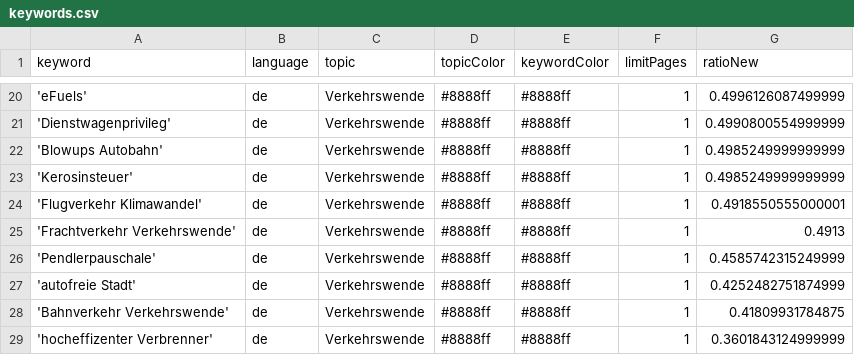
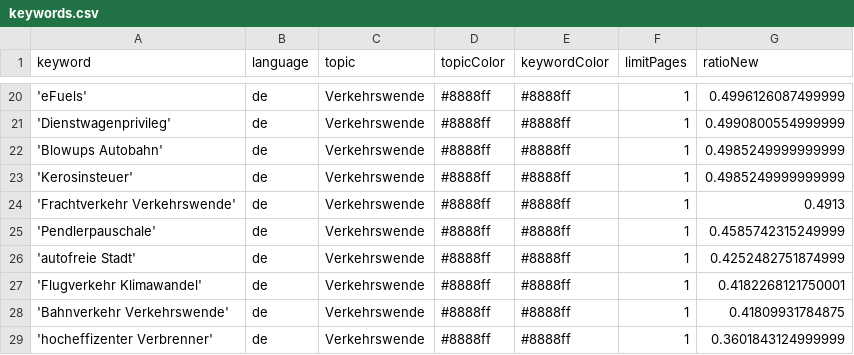
Before and after one commit to bennysch-news/mobilityIsComing, a CSV file: keywords.csv, drawn as a sheet; only a part is shown, gaps mark what is left out; removed rows and columns are numbered as before the commit, all else as after; the diff names each change by its address in the sheet, - before the commit and + after, or states it on an @@ line.

Commit message:
Commit from GitHub Actions (harvest:0.0)

```diff
--- a/keywords.csv
+++ b/keywords.csv
-row 24: 'Flugverkehr Klimawandel' | de | Verkehrswende | #8888ff | #8888ff | 1 | 0.4918550555000001
+row 27: 'Flugverkehr Klimawandel' | de | Verkehrswende | #8888ff | #8888ff | 1 | 0.4182268121750001
```
